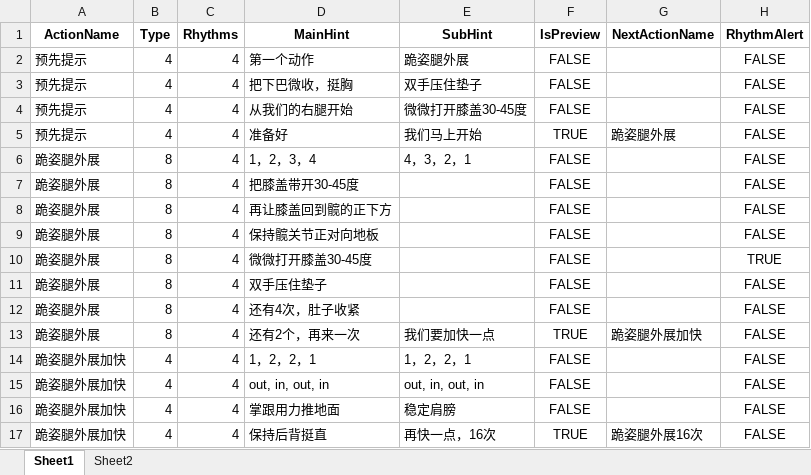
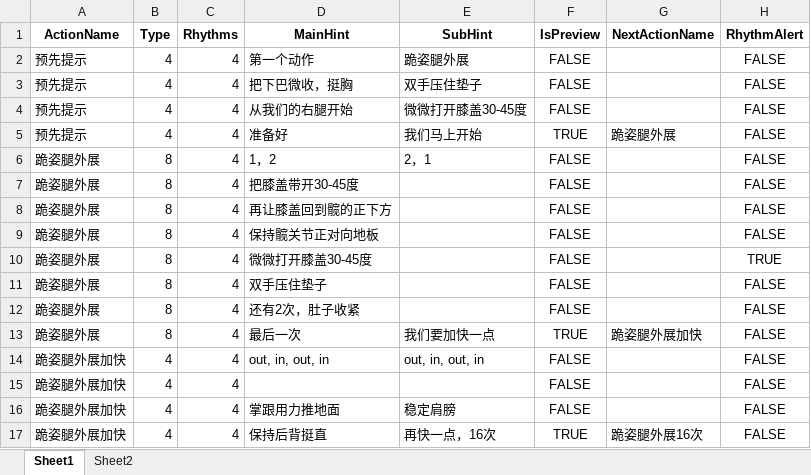
Before and after one commit to Sirius0301/CreatingMoviesUsingMusicAndScripts, an Excel workbook: excel/butterScaler/butterScaler23-Section05.xlsx, sheet Sheet1, drawn as a sheet; only a part is shown; values as stored, in another font and other column widths than the file's, no borders; removed rows and columns are numbered as before the commit, all else as after; the diff names each change by its address in the sheet, - before the commit and + after, or states it on an @@ line.

```diff
--- a/excel/butterScaler/butterScaler23-Section05.xlsx (sheet Sheet1)
+++ b/excel/butterScaler/butterScaler23-Section05.xlsx (sheet Sheet1)
-D6 (MainHint): 1，2，3，4
+D6 (MainHint): 1，2
-E6 (SubHint): 4，3，2，1
+E6 (SubHint): 2，1
-D12 (MainHint): 还有4次，肚子收紧
+D12 (MainHint): 还有2次，肚子收紧
-D13 (MainHint): 还有2个，再来一次
+D13 (MainHint): 最后一次
-row 14: 跪姿腿外展加快 | 4 | 4 | 1，2，2，1 | 1，2，2，1 | FALSE |  | FALSE
+row 15: 跪姿腿外展加快 | 4 | 4 |  |  | FALSE |  | FALSE
```
Also changed, not shown: excel/butterScaler/butterScaler23-Section06.xlsx, 6 other files.
